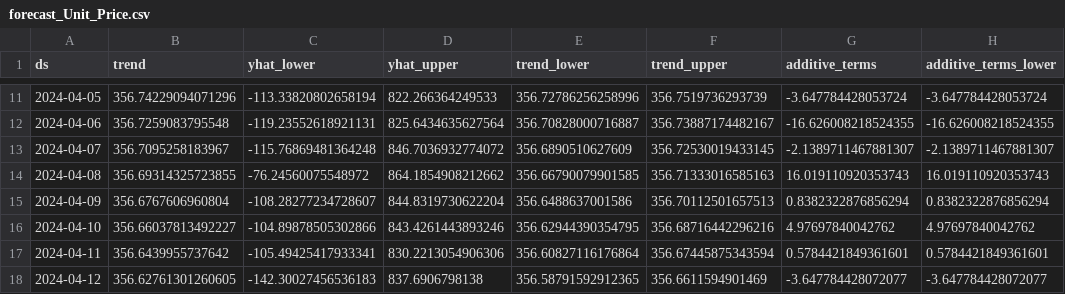
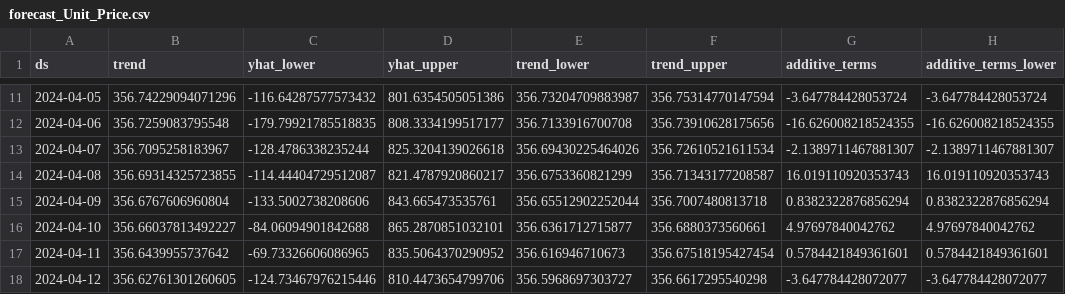
Before and after one commit to AkshithSai-24/DynamicBI, a CSV file: backend/dashboard/forecast_Unit_Price.csv, drawn as a sheet; only a part is shown, gaps mark what is left out; the diff covers the shown part only; the diff names each change by its address in the sheet, - before the commit and + after, or states it on an @@ line.

```diff
--- a/backend/dashboard/forecast_Unit_Price.csv
+++ b/backend/dashboard/forecast_Unit_Price.csv
-C11 (yhat_lower): -113.33820802658194
+C11 (yhat_lower): -116.64287577573432
-D11 (yhat_upper): 822.266364249533
+D11 (yhat_upper): 801.6354505051386
-E11 (trend_lower): 356.72786256258996
+E11 (trend_lower): 356.73204709883987
-F11 (trend_upper): 356.7519736293739
+F11 (trend_upper): 356.75314770147594
-C12 (yhat_lower): -119.23552618921131
+C12 (yhat_lower): -179.79921785518835
-D12 (yhat_upper): 825.6434635627564
+D12 (yhat_upper): 808.3334199517177
-E12 (trend_lower): 356.70828000716887
+E12 (trend_lower): 356.7133916700708
-F12 (trend_upper): 356.73887174482167
+F12 (trend_upper): 356.73910628175656
-C13 (yhat_lower): -115.76869481364248
+C13 (yhat_lower): -128.4786338235244
-D13 (yhat_upper): 846.7036932774072
+D13 (yhat_upper): 825.3204139026618
-E13 (trend_lower): 356.6890510627609
+E13 (trend_lower): 356.69430225464026
-F13 (trend_upper): 356.72530019433145
+F13 (trend_upper): 356.72610521611534
-C14 (yhat_lower): -76.24560075548972
+C14 (yhat_lower): -114.44404729512087
-D14 (yhat_upper): 864.1854908212662
+D14 (yhat_upper): 821.4787920860217
-E14 (trend_lower): 356.66790079901585
+E14 (trend_lower): 356.6753360821299
-F14 (trend_upper): 356.71333016585163
+F14 (trend_upper): 356.71343177208587
-C15 (yhat_lower): -108.28277234728607
+C15 (yhat_lower): -133.5002738208606
-D15 (yhat_upper): 844.8319730622204
+D15 (yhat_upper): 843.665473535761
-E15 (trend_lower): 356.6488637001586
+E15 (trend_lower): 356.65512902252044
-F15 (trend_upper): 356.70112501657513
+F15 (trend_upper): 356.7007480813718
-C16 (yhat_lower): -104.89878505302866
+C16 (yhat_lower): -84.06094901842688
-D16 (yhat_upper): 843.4261443893246
+D16 (yhat_upper): 865.2870851032101
-E16 (trend_lower): 356.62944390354795
+E16 (trend_lower): 356.6361712715877
-F16 (trend_upper): 356.68716442296216
+F16 (trend_upper): 356.6880373560661
-C17 (yhat_lower): -105.49425417933341
+C17 (yhat_lower): -69.73326606086965
-D17 (yhat_upper): 830.2213054906306
+D17 (yhat_upper): 835.5064370290952
-E17 (trend_lower): 356.60827116176864
+E17 (trend_lower): 356.616946710673
-F17 (trend_upper): 356.67445875343594
+F17 (trend_upper): 356.67518195427454
-C18 (yhat_lower): -142.30027456536183
+C18 (yhat_lower): -124.73467976215446
-D18 (yhat_upper): 837.6906798138
+D18 (yhat_upper): 810.4473654799706
-E18 (trend_lower): 356.58791592912365
+E18 (trend_lower): 356.5968697303727
-F18 (trend_upper): 356.6611594901469
+F18 (trend_upper): 356.6617295540298
```
Also changed, not shown: 82 edited cells elsewhere in this file, backend/dashboard/anomalies.csv, backend/dashboard/forecast_Quantity.csv, 29 other files.
